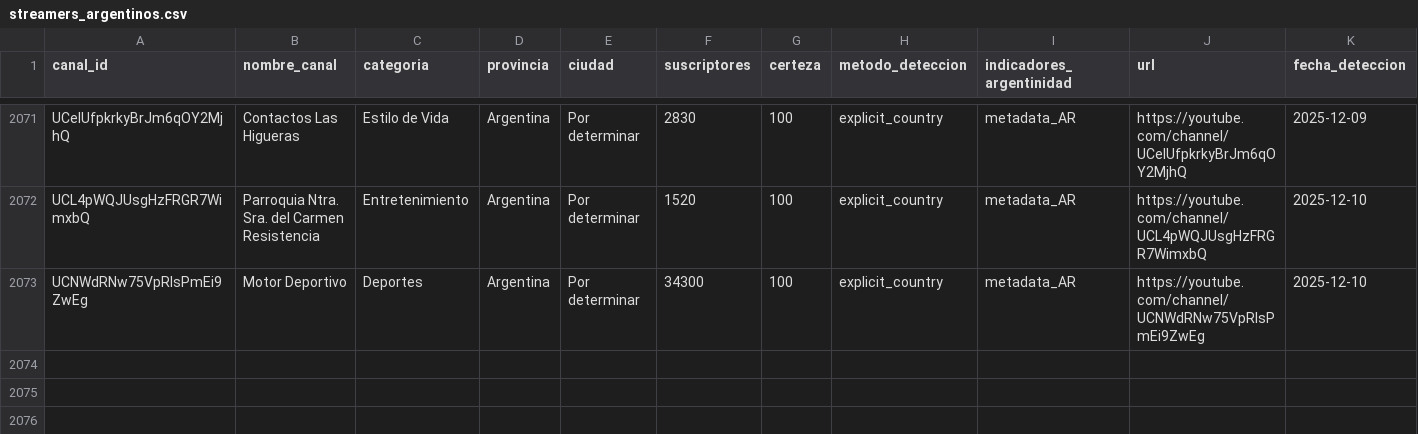
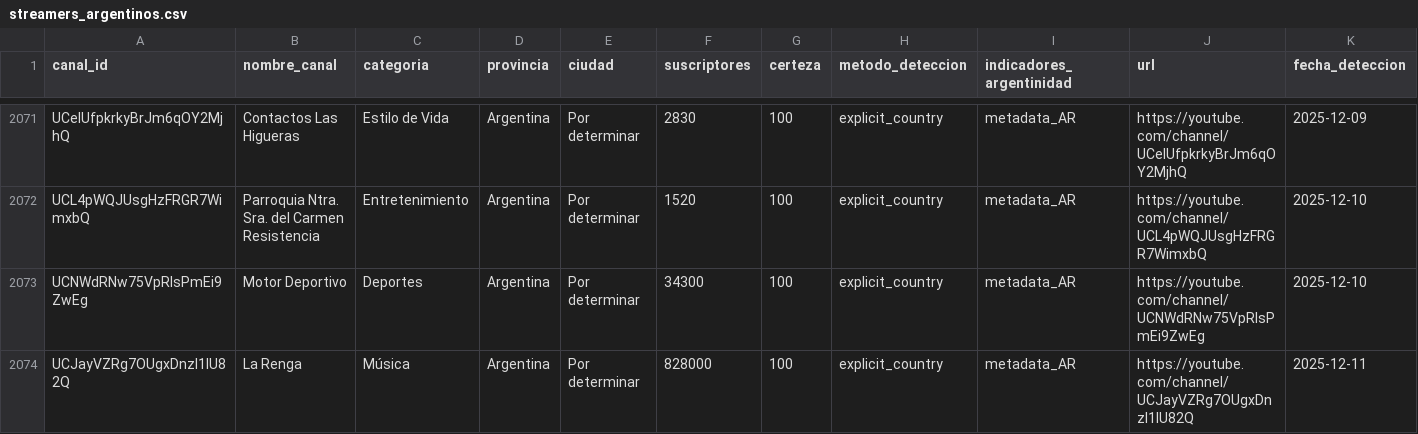
Before and after one commit to PobleteFerreira/cartografia-streaming-argentino-FULL, a CSV file: data/streamers_argentinos.csv, drawn as a sheet; only a part is shown, gaps mark what is left out; rows hold the shown columns only; the diff names each change by its address in the sheet, - before the commit and + after, or states it on an @@ line.

```diff
--- a/data/streamers_argentinos.csv
+++ b/data/streamers_argentinos.csv
+row 2074: UCJayVZRg7OUgxDnzI1lU82Q | La Renga | Música | Argentina | Por determinar | 828000 | 100 | explicit_country | metadata_AR | https://youtube.com/channel/UCJayVZRg7OUgxDnzI1lU82Q | 2025-12-11
```
